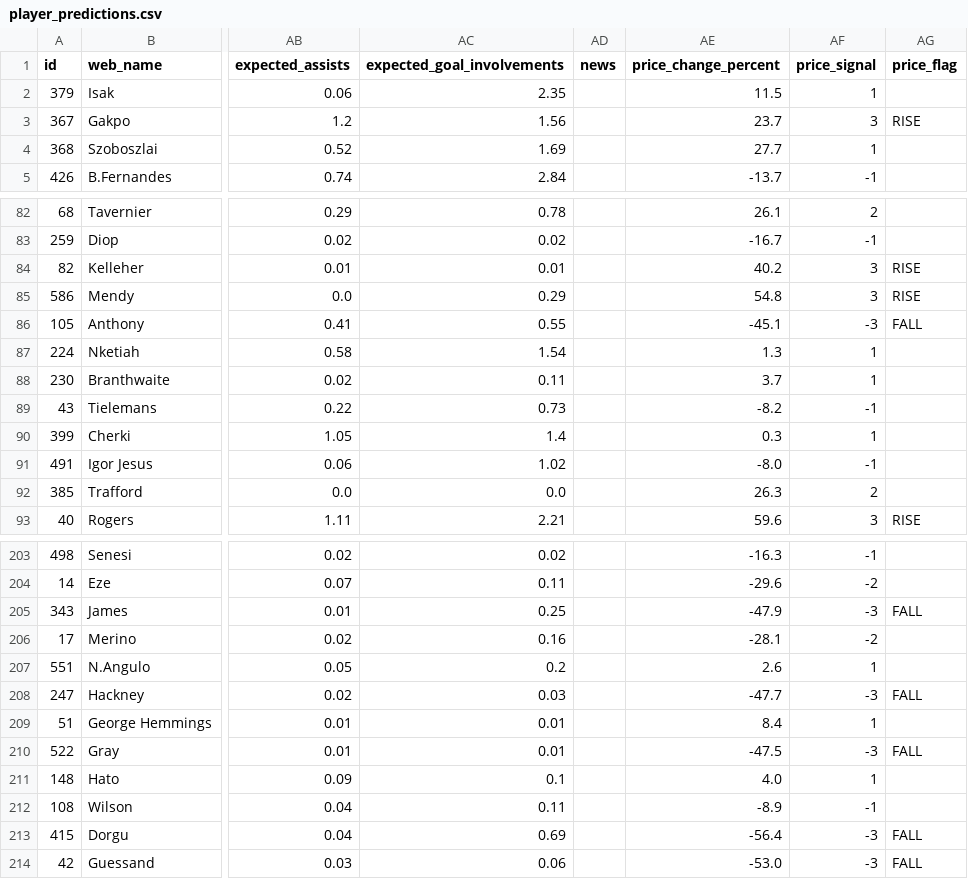
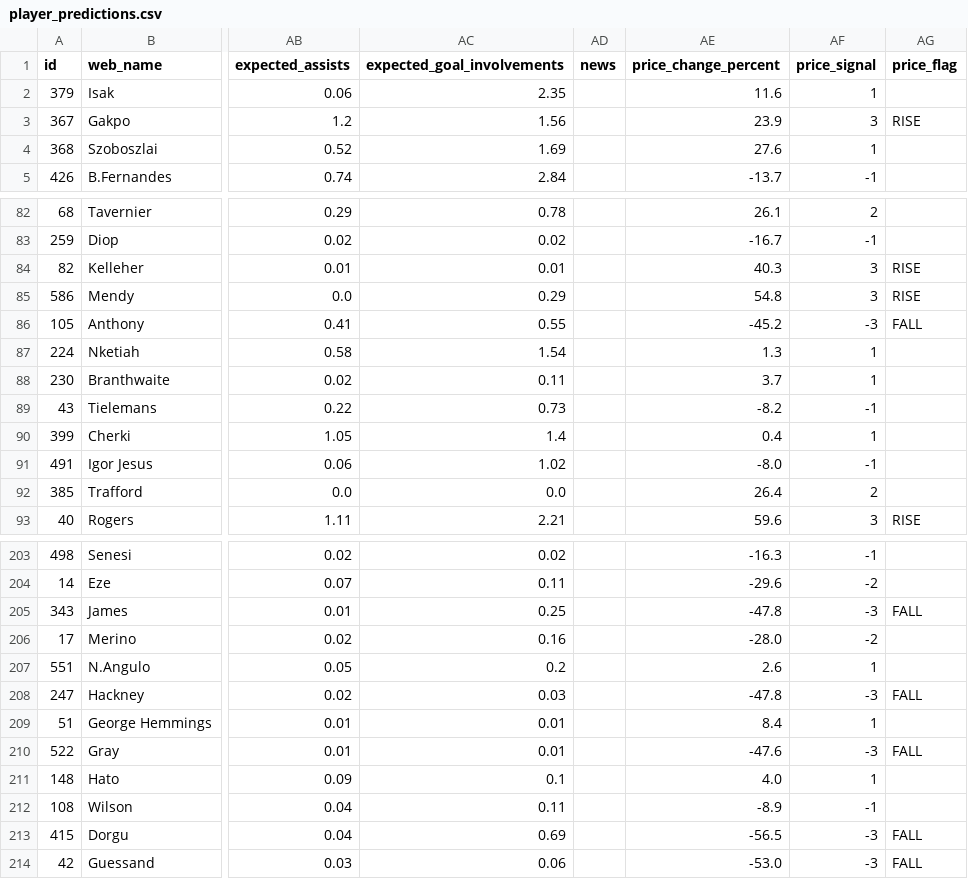
Before and after one commit to Shuvamadh/fpl-ml-assistant, a CSV file: data/player_predictions.csv, drawn as a sheet; only a part is shown, gaps mark what is left out; the diff covers the shown part only; the diff names each change by its address in the sheet, - before the commit and + after, or states it on an @@ line.

```diff
--- a/data/player_predictions.csv
+++ b/data/player_predictions.csv
-AE2 (price_change_percent): 11.5
+AE2 (price_change_percent): 11.6
-AE3 (price_change_percent): 23.7
+AE3 (price_change_percent): 23.9
-AE4 (price_change_percent): 27.7
+AE4 (price_change_percent): 27.6
-AE84 (price_change_percent): 40.2
+AE84 (price_change_percent): 40.3
-AE86 (price_change_percent): -45.1
+AE86 (price_change_percent): -45.2
-AE90 (price_change_percent): 0.3
+AE90 (price_change_percent): 0.4
-AE92 (price_change_percent): 26.3
+AE92 (price_change_percent): 26.4
-AE205 (price_change_percent): -47.9
+AE205 (price_change_percent): -47.8
-AE206 (price_change_percent): -28.1
+AE206 (price_change_percent): -28.0
-AE208 (price_change_percent): -47.7
+AE208 (price_change_percent): -47.8
-AE210 (price_change_percent): -47.5
+AE210 (price_change_percent): -47.6
-AE213 (price_change_percent): -56.4
+AE213 (price_change_percent): -56.5
```
Also changed, not shown: 86 edited cells elsewhere in this file, 3 other files.
